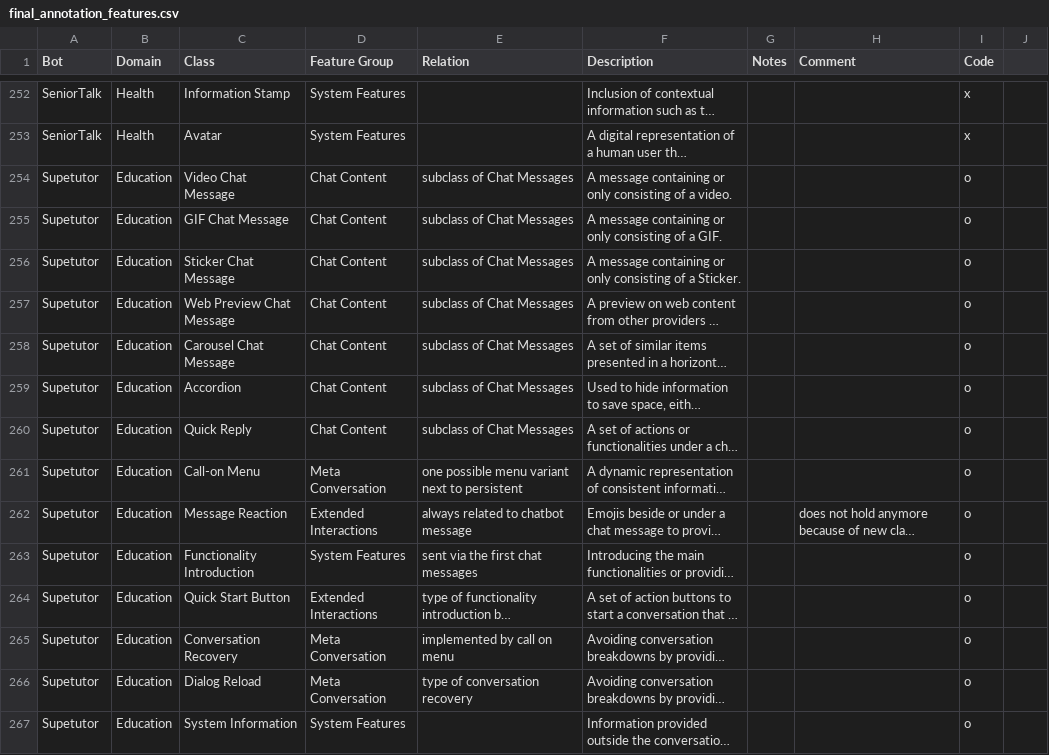
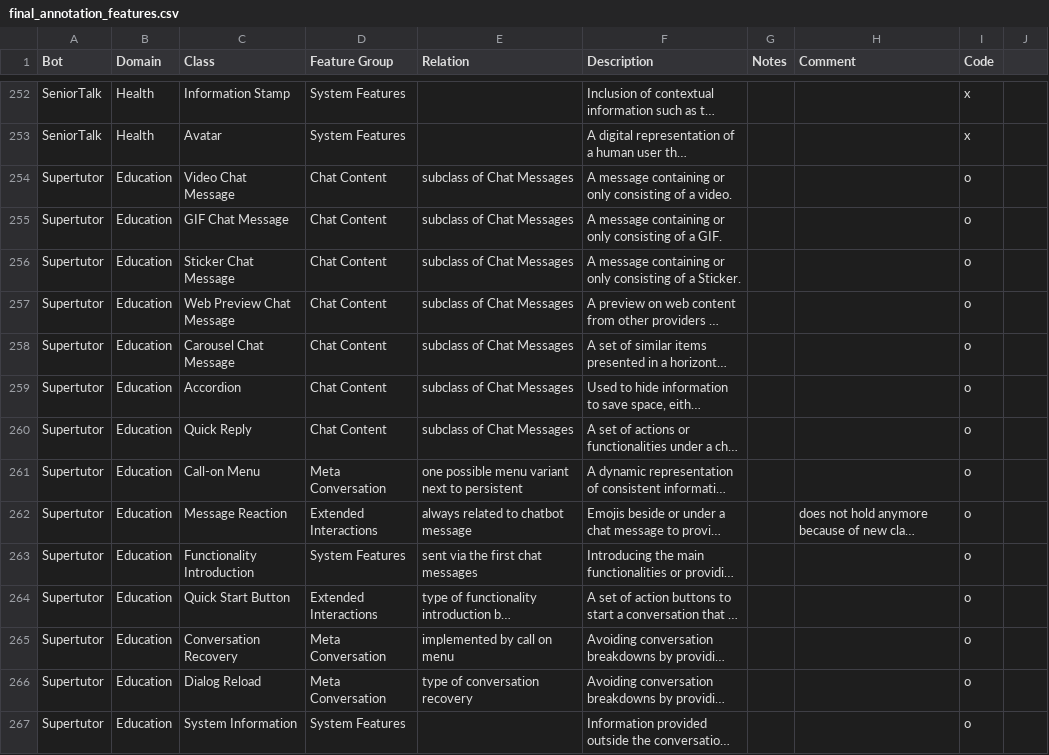
Before and after one commit to JR0cky/Bot_UI_Graph, a CSV file: backend/data/final_annotation_features.csv, drawn as a sheet; only a part is shown, gaps mark what is left out; long unchanged cells end in …; the diff covers the shown part only; the diff names each change by its address in the sheet, - before the commit and + after, or states it on an @@ line.

Commit message:
corrected typo in bot name

```diff
--- a/backend/data/final_annotation_features.csv
+++ b/backend/data/final_annotation_features.csv
-A254:A267 (Bot): Supetutor
+A254:A267 (Bot): Supertutor
```
Also changed, not shown: 14 edited cells elsewhere in this file, backend/data/final_annotation_bot_description.csv, backend/data/final_annotation_messages.csv, 2 other files.
